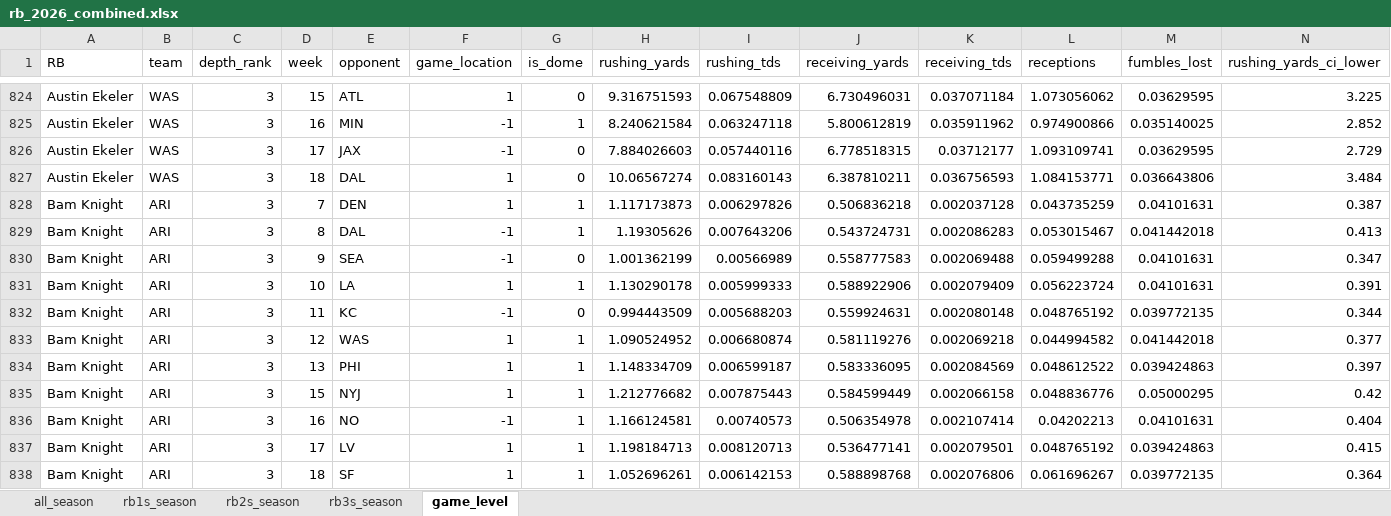
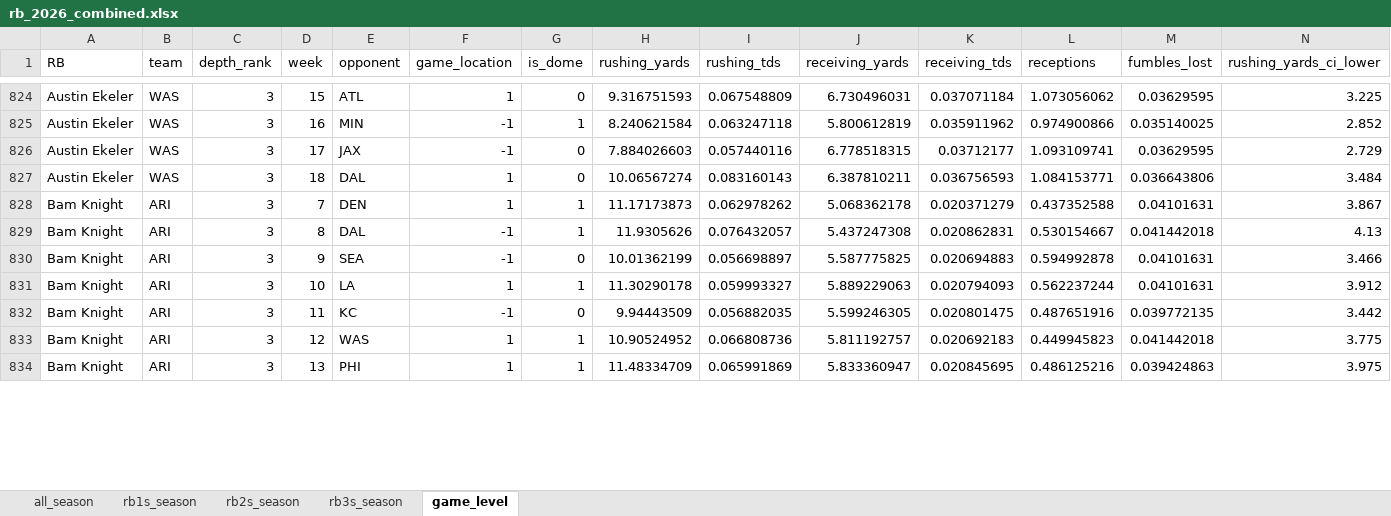
Before and after one commit to egomaniacsfantasy/lineup-lab, an Excel workbook: projections/rb_2026_combined.xlsx, sheet game_level, drawn as a sheet; only a part is shown, gaps mark what is left out; values as stored, in another font and other column widths than the file's, no borders; removed rows and columns are numbered as before the commit, all else as after; rows hold the shown columns only; the diff covers the shown part only; the diff names each change by its address in the sheet, - before the commit and + after, or states it on an @@ line.

Commit message:
Update projections: rb_2026_combined.xlsx

```diff
--- a/projections/rb_2026_combined.xlsx (sheet game_level)
+++ b/projections/rb_2026_combined.xlsx (sheet game_level)
-row 828: Bam Knight | ARI | 3 | 7 | DEN | 1 | 1 | 1.117173873 | 0.006297826 | 0.506836218 | 0.002037128 | 0.043735259 | 0.04101631 | 0.387
-row 829: Bam Knight | ARI | 3 | 8 | DAL | -1 | 1 | 1.19305626 | 0.007643206 | 0.543724731 | 0.002086283 | 0.053015467 | 0.041442018 | 0.413
-row 830: Bam Knight | ARI | 3 | 9 | SEA | -1 | 0 | 1.001362199 | 0.00566989 | 0.558777583 | 0.002069488 | 0.059499288 | 0.04101631 | 0.347
-row 831: Bam Knight | ARI | 3 | 10 | LA | 1 | 1 | 1.130290178 | 0.005999333 | 0.588922906 | 0.002079409 | 0.056223724 | 0.04101631 | 0.391
-row 832: Bam Knight | ARI | 3 | 11 | KC | -1 | 0 | 0.994443509 | 0.005688203 | 0.559924631 | 0.002080148 | 0.048765192 | 0.039772135 | 0.344
-row 833: Bam Knight | ARI | 3 | 12 | WAS | 1 | 1 | 1.090524952 | 0.006680874 | 0.581119276 | 0.002069218 | 0.044994582 | 0.041442018 | 0.377
-row 834: Bam Knight | ARI | 3 | 13 | PHI | 1 | 1 | 1.148334709 | 0.006599187 | 0.583336095 | 0.002084569 | 0.048612522 | 0.039424863 | 0.397
-row 835: Bam Knight | ARI | 3 | 15 | NYJ | 1 | 1 | 1.212776682 | 0.007875443 | 0.584599449 | 0.002066158 | 0.048836776 | 0.05000295 | 0.42
-row 836: Bam Knight | ARI | 3 | 16 | NO | -1 | 1 | 1.166124581 | 0.00740573 | 0.506354978 | 0.002107414 | 0.04202213 | 0.04101631 | 0.404
-row 837: Bam Knight | ARI | 3 | 17 | LV | 1 | 1 | 1.198184713 | 0.008120713 | 0.536477141 | 0.002079501 | 0.048765192 | 0.039424863 | 0.415
-row 838: Bam Knight | ARI | 3 | 18 | SF | 1 | 1 | 1.052696261 | 0.006142153 | 0.588898768 | 0.002076806 | 0.061696267 | 0.039772135 | 0.364
+row 828: Bam Knight | ARI | 3 | 7 | DEN | 1 | 1 | 11.17173873 | 0.062978262 | 5.068362178 | 0.020371279 | 0.437352588 | 0.04101631 | 3.867
+row 829: Bam Knight | ARI | 3 | 8 | DAL | -1 | 1 | 11.9305626 | 0.076432057 | 5.437247308 | 0.020862831 | 0.530154667 | 0.041442018 | 4.13
+row 830: Bam Knight | ARI | 3 | 9 | SEA | -1 | 0 | 10.01362199 | 0.056698897 | 5.587775825 | 0.020694883 | 0.594992878 | 0.04101631 | 3.466
+row 831: Bam Knight | ARI | 3 | 10 | LA | 1 | 1 | 11.30290178 | 0.059993327 | 5.889229063 | 0.020794093 | 0.562237244 | 0.04101631 | 3.912
+row 832: Bam Knight | ARI | 3 | 11 | KC | -1 | 0 | 9.94443509 | 0.056882035 | 5.599246305 | 0.020801475 | 0.487651916 | 0.039772135 | 3.442
+row 833: Bam Knight | ARI | 3 | 12 | WAS | 1 | 1 | 10.90524952 | 0.066808736 | 5.811192757 | 0.020692183 | 0.449945823 | 0.041442018 | 3.775
+row 834: Bam Knight | ARI | 3 | 13 | PHI | 1 | 1 | 11.48334709 | 0.065991869 | 5.833360947 | 0.020845695 | 0.486125216 | 0.039424863 | 3.975
```
Also changed, not shown: 5 added rows and 1 removed row elsewhere in this sheet, sheet all_season, sheet rb3s_season, sheet rb2s_season.
